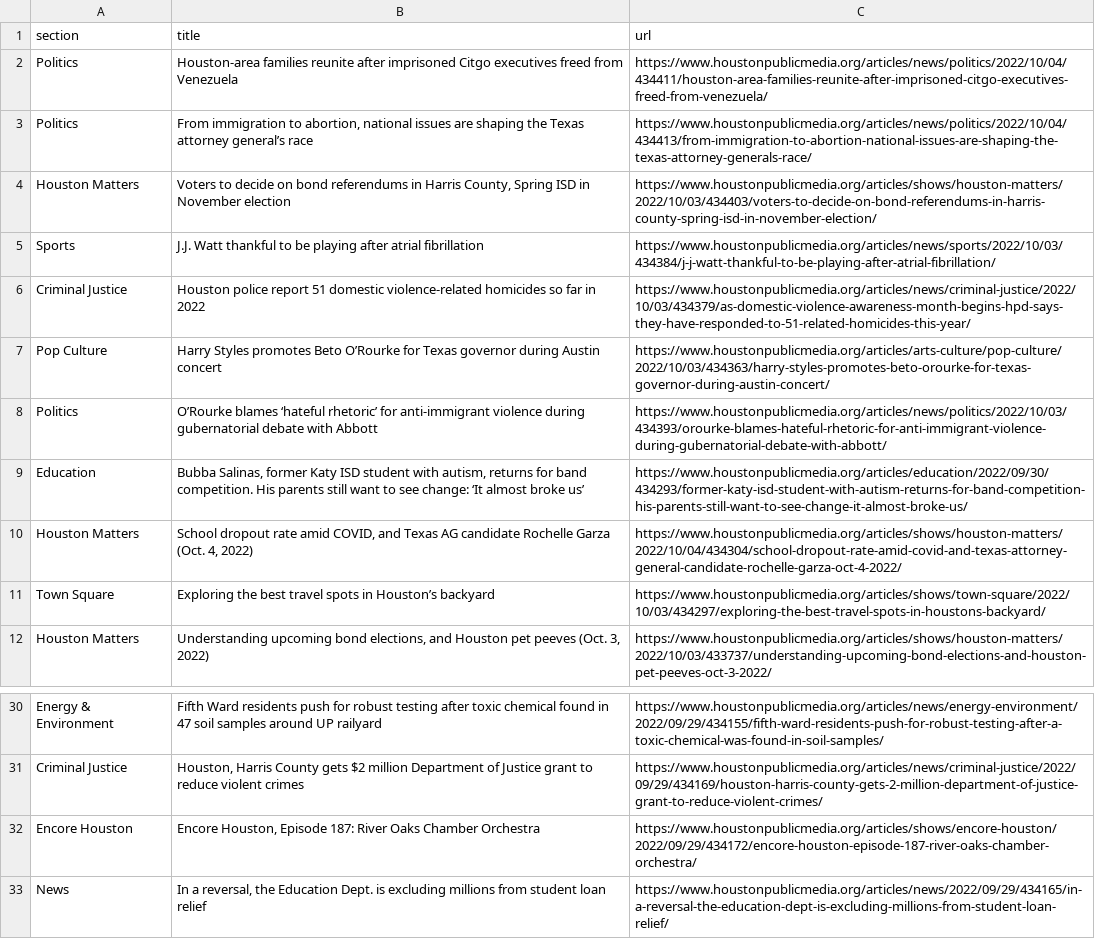
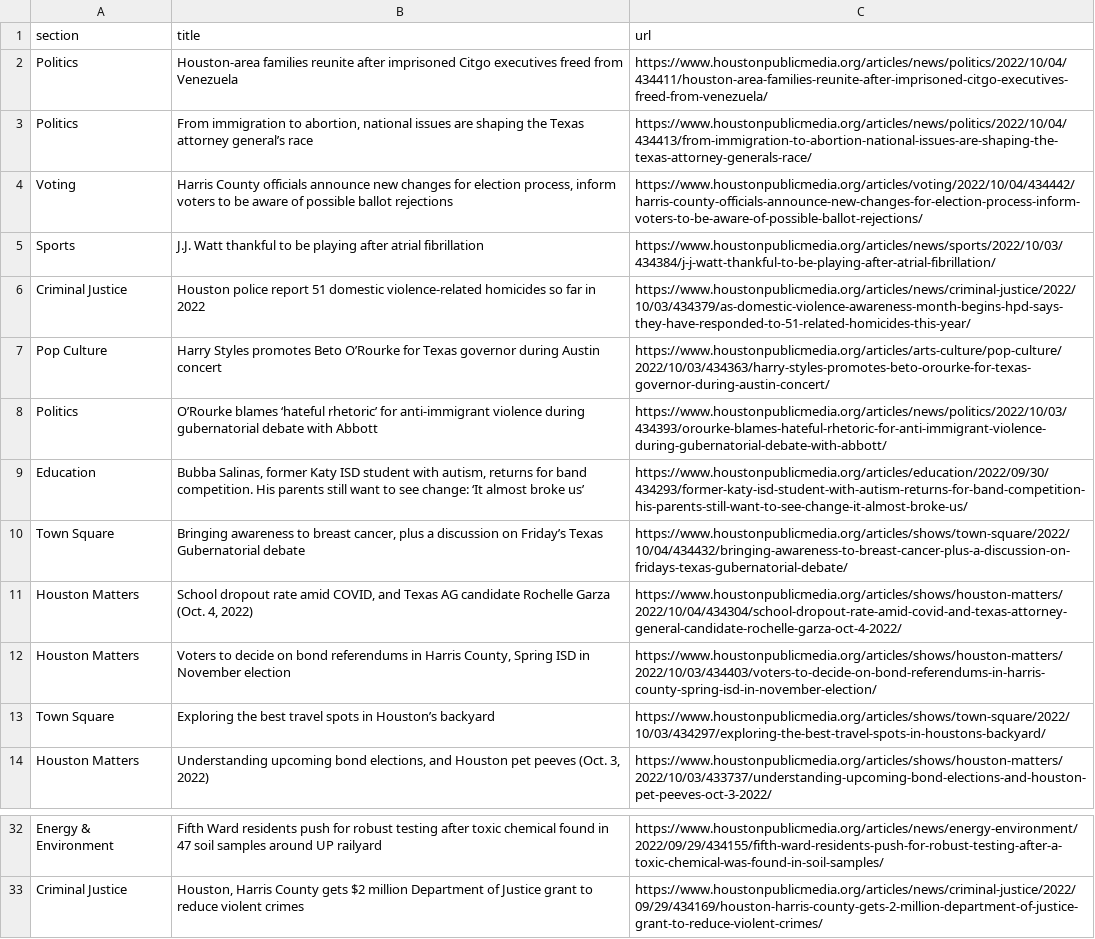
Before and after one commit to jessieblaeser/Autoscraper-Houston-NPR, a CSV file: npr.csv, drawn as a sheet; only a part is shown, gaps mark what is left out.

```diff
--- a/npr.csv
+++ b/npr.csv
@@ -3,3 +3,3 @@ Politics,Houston-area families reunite after imprisoned Citgo executives freed f
 Politics,"From immigration to abortion, national issues are shaping the Texas attorney general’s race",https://www.houstonpublicmedia.org/articles/news/politics/2022/10/04/434413/from-immigration-to-abortion-national-issues-are-shaping-the-texas-attorney-generals-race/
-Houston Matters,"Voters to decide on bond referendums in Harris County, Spring ISD in November election",https://www.houstonpublicmedia.org/articles/shows/houston-matters/2022/10/03/434403/voters-to-decide-on-bond-referendums-in-harris-county-spring-isd-in-november-election/
+Voting,"Harris County officials announce new changes for election process, inform voters to be aware of possible ballot rejections",https://www.houstonpublicmedia.org/articles/voting/2022/10/04/434442/harris-county-officials-announce-new-changes-for-election-process-inform-voters-to-be-aware-of-possible-ballot-rejections/
 Sports,J.J. Watt thankful to be playing after atrial fibrillation,https://www.houstonpublicmedia.org/articles/news/sports/2022/10/03/434384/j-j-watt-thankful-to-be-playing-after-atrial-fibrillation/
@@ -9,3 +9,5 @@ Politics,O’Rourke blames ‘hateful rhetoric’ for anti-immigrant violence du
 Education,"Bubba Salinas, former Katy ISD student with autism, returns for band competition. His parents still want to see change: ‘It almost broke us’",https://www.houstonpublicmedia.org/articles/education/2022/09/30/434293/former-katy-isd-student-with-autism-returns-for-band-competition-his-parents-still-want-to-see-change-it-almost-broke-us/
+Town Square,"Bringing awareness to breast cancer, plus a discussion on Friday’s Texas Gubernatorial debate",https://www.houstonpublicmedia.org/articles/shows/town-square/2022/10/04/434432/bringing-awareness-to-breast-cancer-plus-a-discussion-on-fridays-texas-gubernatorial-debate/
 Houston Matters,"School dropout rate amid COVID, and Texas AG candidate Rochelle Garza (Oct. 4, 2022)",https://www.houstonpublicmedia.org/articles/shows/houston-matters/2022/10/04/434304/school-dropout-rate-amid-covid-and-texas-attorney-general-candidate-rochelle-garza-oct-4-2022/
+Houston Matters,"Voters to decide on bond referendums in Harris County, Spring ISD in November election",https://www.houstonpublicmedia.org/articles/shows/houston-matters/2022/10/03/434403/voters-to-decide-on-bond-referendums-in-harris-county-spring-isd-in-november-election/
 Town Square,Exploring the best travel spots in Houston’s backyard,https://www.houstonpublicmedia.org/articles/shows/town-square/2022/10/03/434297/exploring-the-best-travel-spots-in-houstons-backyard/
@@ -31,3 +33 @@ Energy & Environment,Fifth Ward residents push for robust testing after toxic ch
 Criminal Justice,"Houston, Harris County gets $2 million Department of Justice grant to reduce violent crimes",https://www.houstonpublicmedia.org/articles/news/criminal-justice/2022/09/29/434169/houston-harris-county-gets-2-million-department-of-justice-grant-to-reduce-violent-crimes/
-Encore Houston,"Encore Houston, Episode 187: River Oaks Chamber Orchestra",https://www.houstonpublicmedia.org/articles/shows/encore-houston/2022/09/29/434172/encore-houston-episode-187-river-oaks-chamber-orchestra/
-News,"In a reversal, the Education Dept. is excluding millions from student loan relief",https://www.houstonpublicmedia.org/articles/news/2022/09/29/434165/in-a-reversal-the-education-dept-is-excluding-millions-from-student-loan-relief/
```
